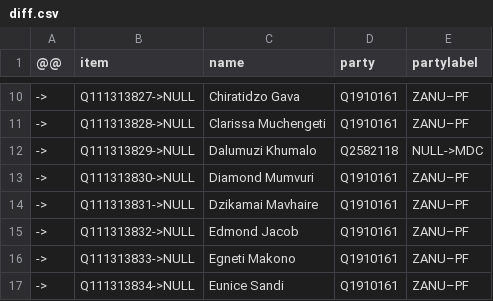
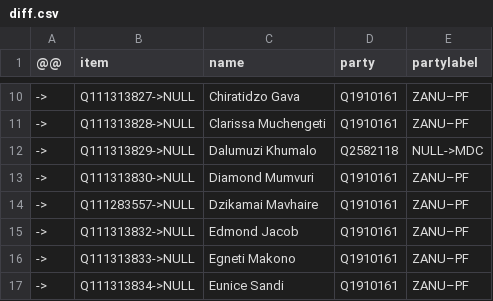
Before and after one commit to every-politician-scrapers/zimbabwe, a CSV file: sources/senate-6-wp/diff.csv, drawn as a sheet; only a part is shown, gaps mark what is left out.

```diff
--- a/sources/senate-6-wp/diff.csv
+++ b/sources/senate-6-wp/diff.csv
@@ -13,3 +13,3 @@
 ->,Q111313830->NULL,Diamond Mumvuri,Q1910161,ZANU–PF
-->,Q111313831->NULL,Dzikamai Mavhaire,Q1910161,ZANU–PF
+->,Q111283557->NULL,Dzikamai Mavhaire,Q1910161,ZANU–PF
 ->,Q111313832->NULL,Edmond Jacob,Q1910161,ZANU–PF
```
Also changed, not shown: sources/assembly-6-wp/wikidata.csv, sources/assembly-9-wp/diff.csv, 6 other files.
